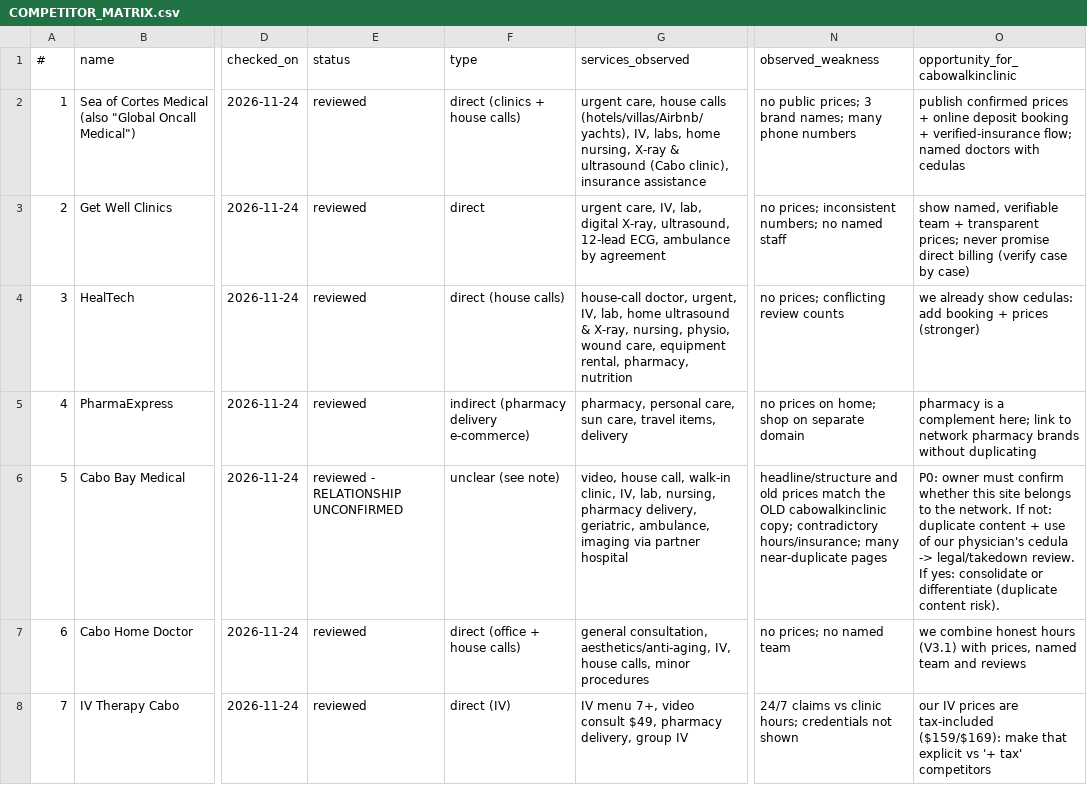
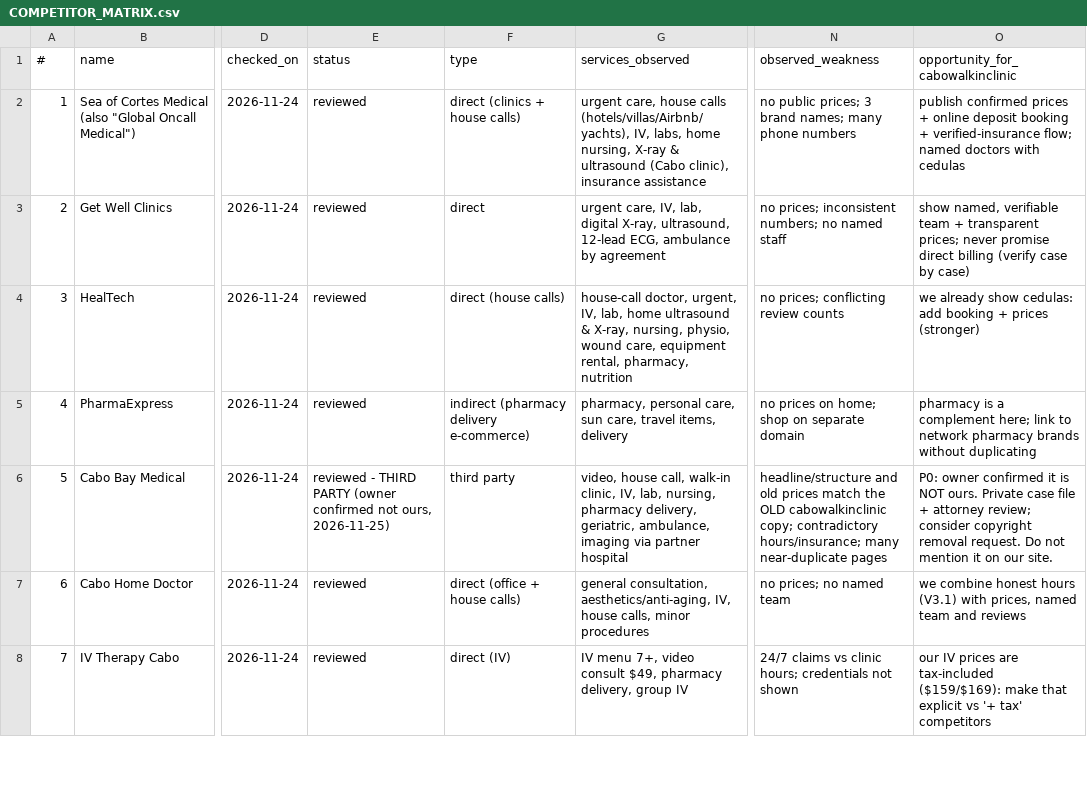
Before and after one commit to pharmacycabo69-max/cabowalkinclinic, a CSV file: docs/COMPETITOR_MATRIX.csv, drawn as a sheet; only a part is shown, gaps mark what is left out; the diff names each change by its address in the sheet, - before the commit and + after, or states it on an @@ line.

```diff
--- a/docs/COMPETITOR_MATRIX.csv
+++ b/docs/COMPETITOR_MATRIX.csv
-E6 (status): reviewed - RELATIONSHIP UNCONFIRMED
+E6 (status): reviewed - THIRD PARTY (owner confirmed not ours, 2026-11-25)
-F6 (type): unclear (see note)
+F6 (type): third party
-O6 (opportunity_for_cabowalkinclinic): P0: owner must confirm whether this site belongs to the network. If not: duplicate content + use of our physician's cedula -> legal/takedown review. If yes: consolidate or differentiate (duplicate content risk).
+O6 (opportunity_for_cabowalkinclinic): P0: owner confirmed it is NOT ours. Private case file + attorney review; consider copyright removal request. Do not mention it on our site.
```
Also changed, not shown: 2 other files.
